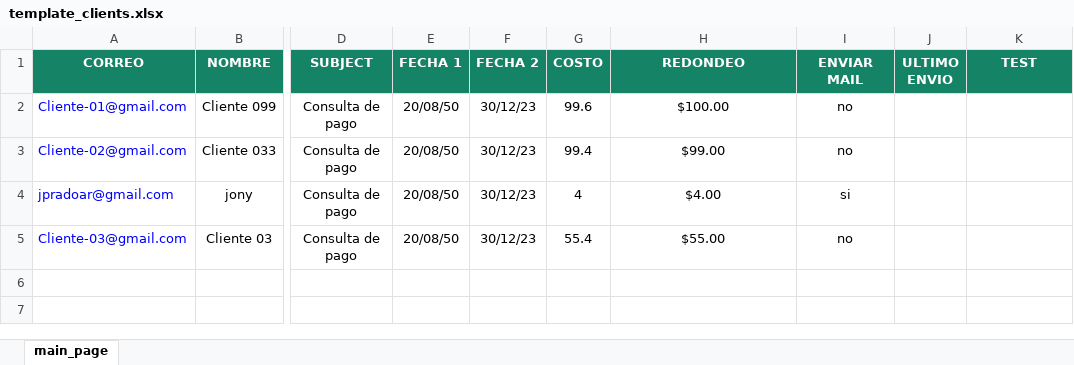
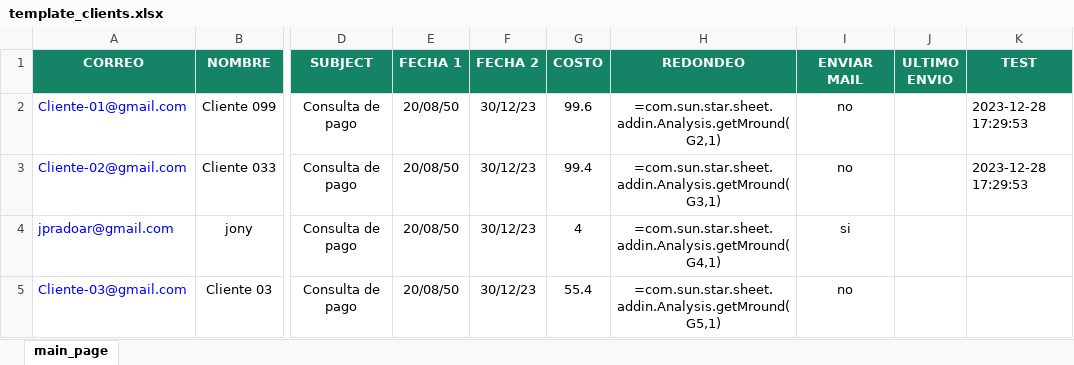
Before and after one commit to jpradoar/mai_client_sender, an Excel workbook: template_clients.xlsx, sheet main_page, drawn as a sheet; only a part is shown, gaps mark what is left out; values as stored, in another font and other column widths than the file's, no borders; formulas without a stored value are shown as written; the diff names each change by its address in the sheet, - before the commit and + after, or states it on an @@ line.

Commit message:
AutoCommit: autoupdate clients.xlsx file

```diff
--- a/template_clients.xlsx (sheet main_page)
+++ b/template_clients.xlsx (sheet main_page)
-H2 (REDONDEO): $100.00
+H2 (REDONDEO): =com.sun.star.sheet.addin.Analysis.getMround(G2,1)
-K2:K3 (TEST): (empty)
+K2:K3 (TEST): 2023-12-28 17:29:53
-H3 (REDONDEO): $99.00
+H3 (REDONDEO): =com.sun.star.sheet.addin.Analysis.getMround(G3,1)
-H4 (REDONDEO): $4.00
+H4 (REDONDEO): =com.sun.star.sheet.addin.Analysis.getMround(G4,1)
-H5 (REDONDEO): $55.00
+H5 (REDONDEO): =com.sun.star.sheet.addin.Analysis.getMround(G5,1)
```
Also changed, not shown: new_clients.xlsx.
